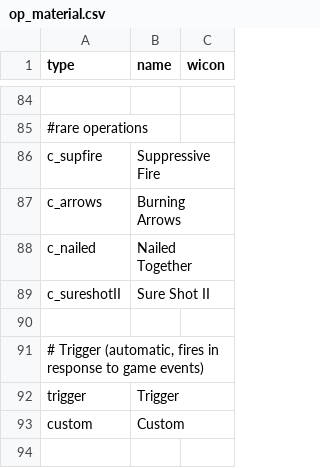
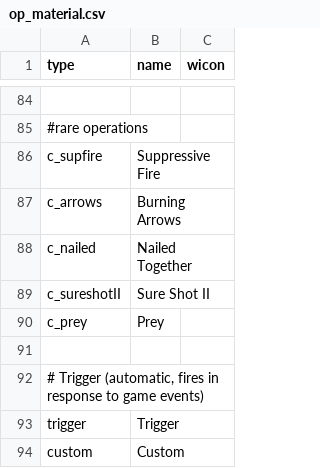
Before and after one commit to elaskavaia/bga-fate, a CSV file: misc/op_material.csv, drawn as a sheet; only a part is shown, gaps mark what is left out.

```diff
--- a/misc/op_material.csv
+++ b/misc/op_material.csv
@@ -89,2 +89,3 @@ c_nailed|Nailed Together
 c_sureshotII|Sure Shot II
+c_prey|Prey
 
```
Also changed, not shown: misc/card_event_material.csv, 9 other files.
